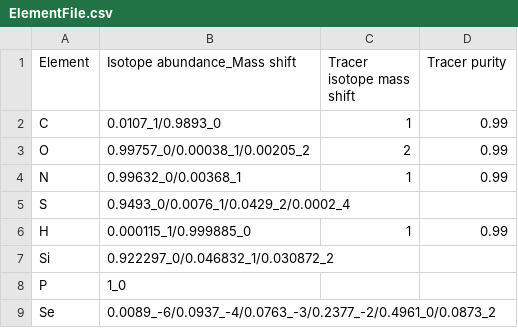
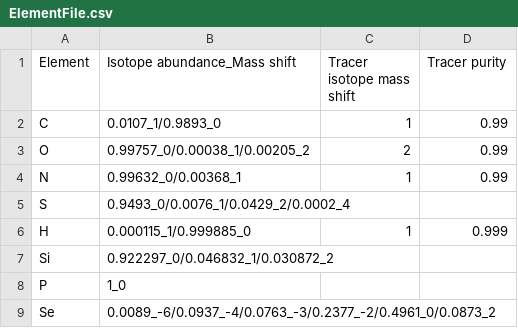
Before and after one commit to MSeidelFed/KineticMSI, a CSV file: Data/IsoCorectoR_Files/ElementFile.csv, drawn as a sheet.

Commit message:
Update ElementFile.csv

```diff
--- a/Data/IsoCorectoR_Files/ElementFile.csv
+++ b/Data/IsoCorectoR_Files/ElementFile.csv
@@ -5,3 +5,3 @@ N,0.99632_0/0.00368_1,1,0.99
 S,0.9493_0/0.0076_1/0.0429_2/0.0002_4,,
-H,0.000115_1/0.999885_0,1,0.99
+H,0.000115_1/0.999885_0,1,0.999
 Si,0.922297_0/0.046832_1/0.030872_2,,
```
